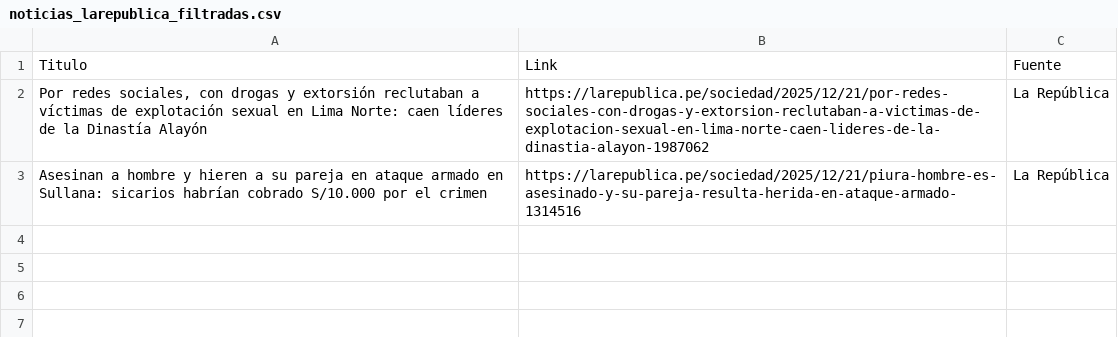
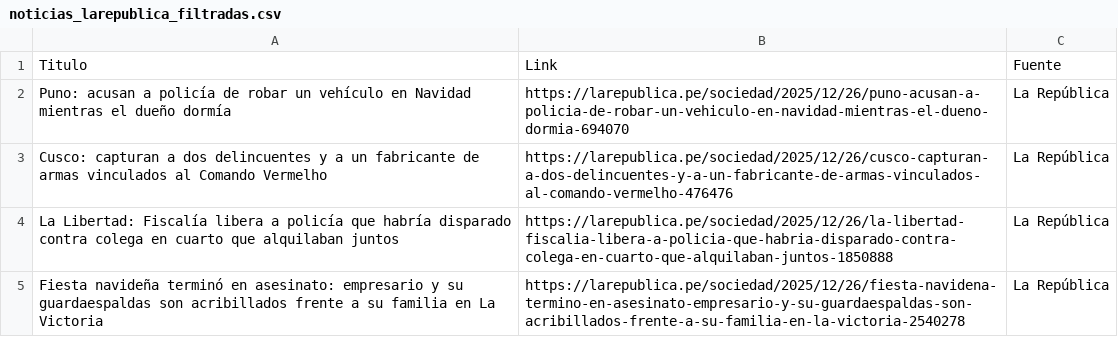
Before and after one commit to Orsaki/LP-TEORIA_TRABAJOFINAL, a CSV file: noticias_larepublica_filtradas.csv, drawn as a sheet.

Commit message:
ordenando los archivos de noticias

```diff
--- a/noticias_larepublica_filtradas.csv
+++ b/noticias_larepublica_filtradas.csv
@@ -1,3 +1,5 @@
 Titulo,Link,Fuente
-"Por redes sociales, con drogas y extorsión reclutaban a víctimas de explotación sexual en Lima Norte: caen líderes de la Dinastía Alayón",https://larepublica.pe/sociedad/2025/12/21/por-redes-sociales-con-drogas-y-extorsion-reclutaban-a-victimas-de-explotacion-sexual-en-lima-norte-caen-lideres-de-la-dinastia-alayon-1987062,La República
-Asesinan a hombre y hieren a su pareja en ataque armado en Sullana: sicarios habrían cobrado S/10.000 por el crimen,https://larepublica.pe/sociedad/2025/12/21/piura-hombre-es-asesinado-y-su-pareja-resulta-herida-en-ataque-armado-1314516,La República
+Puno: acusan a policía de robar un vehículo en Navidad mientras el dueño dormía,https://larepublica.pe/sociedad/2025/12/26/puno-acusan-a-policia-de-robar-un-vehiculo-en-navidad-mientras-el-dueno-dormia-694070,La República
+Cusco: capturan a dos delincuentes y a un fabricante de armas vinculados al Comando Vermelho,https://larepublica.pe/sociedad/2025/12/26/cusco-capturan-a-dos-delincuentes-y-a-un-fabricante-de-armas-vinculados-al-comando-vermelho-476476,La República
+La Libertad: Fiscalía libera a policía que habría disparado contra colega en cuarto que alquilaban juntos,https://larepublica.pe/sociedad/2025/12/26/la-libertad-fiscalia-libera-a-policia-que-habria-disparado-contra-colega-en-cuarto-que-alquilaban-juntos-1850888,La República
+Fiesta navideña terminó en asesinato: empresario y su guardaespaldas son acribillados frente a su familia en La Victoria,https://larepublica.pe/sociedad/2025/12/26/fiesta-navidena-termino-en-asesinato-empresario-y-su-guardaespaldas-son-acribillados-frente-a-su-familia-en-la-victoria-2540278,La República
```
Also changed, not shown: 6 other files.
